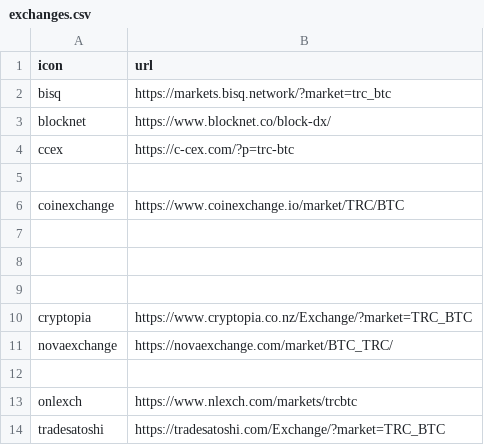
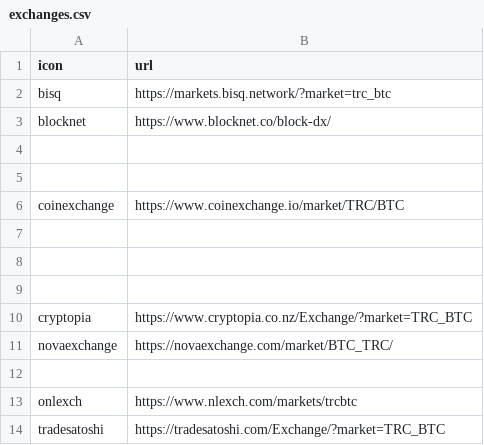
Before and after one commit to terracoin/website, a CSV file: _data/exchanges.csv, drawn as a sheet.

Commit message:
Remove C-CEX as it's no longer active

```diff
--- a/_data/exchanges.csv
+++ b/_data/exchanges.csv
@@ -3,3 +3,3 @@ bisq,https://markets.bisq.network/?market=trc_btc
 blocknet,https://www.blocknet.co/block-dx/
-ccex,https://c-cex.com/?p=trc-btc
+,
 ,
```
